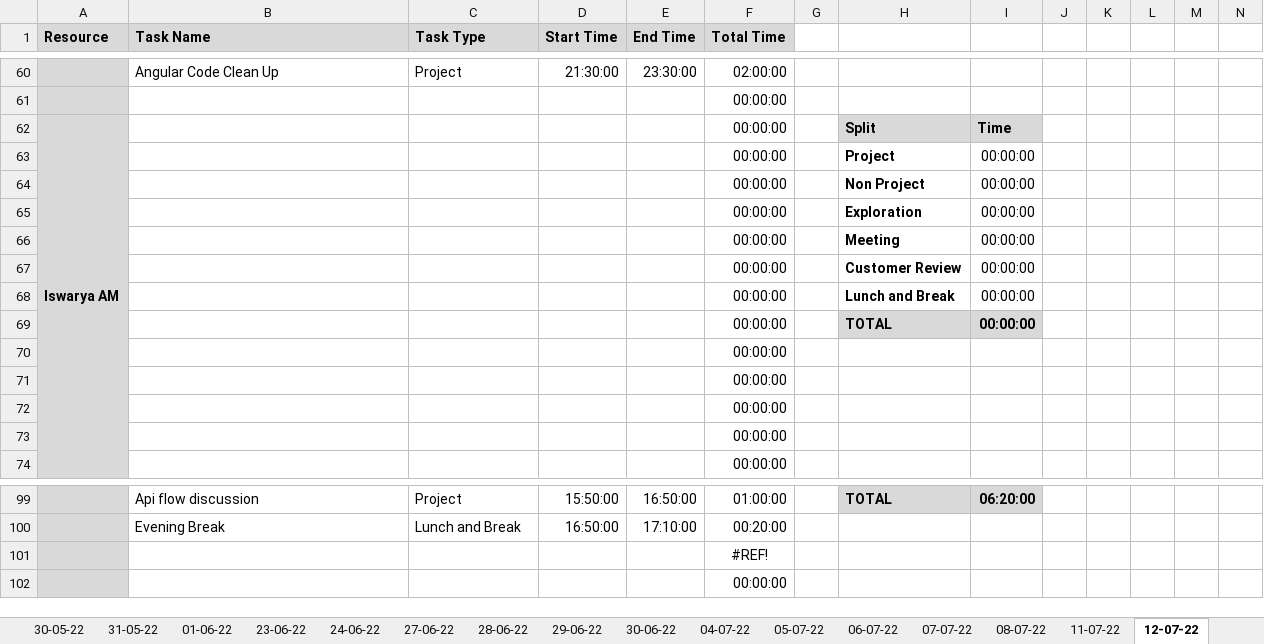
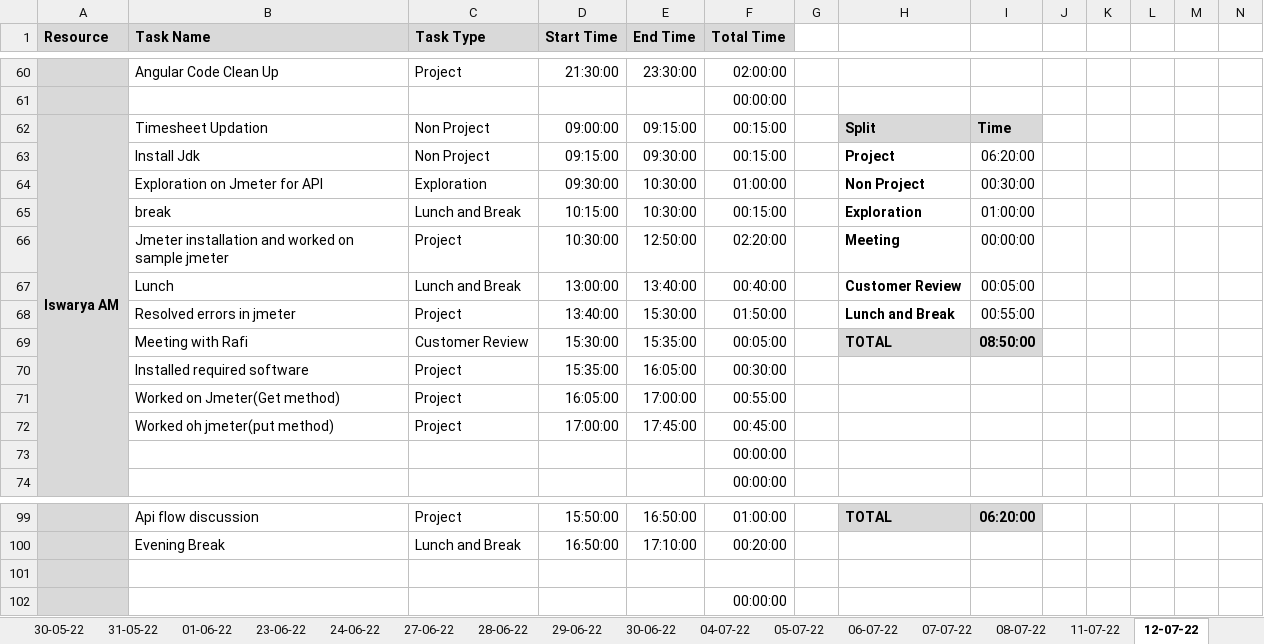
Before and after one commit to TEAM-EUPHORIA/TEAM-EUPHORIA-TMS, an Excel workbook: Process/Timesheet/PTW-Timesheet.xlsx, sheet 12-07-22, drawn as a sheet; only a part is shown, gaps mark what is left out; values as stored, in another font and other column widths than the file's, no borders; conditional formats not drawn; removed rows and columns are numbered as before the commit, all else as after; rows hold the shown columns only; the diff covers the shown part only; the diff names each change by its address in the sheet, - before the commit and + after, or states it on an @@ line.

Commit message:
Timesheet updated by Asuvath Jahith

```diff
--- a/Process/Timesheet/PTW-Timesheet.xlsx (sheet 12-07-22)
+++ b/Process/Timesheet/PTW-Timesheet.xlsx (sheet 12-07-22)
-B62 (Task Name): (empty)
+B62 (Task Name): Timesheet Updation
-C62 (Task Type): (empty)
+C62 (Task Type): Non Project
-D62 (Start Time): (empty)
+D62 (Start Time): 09:00:00
-E62 (End Time): (empty)
+E62 (End Time): 09:15:00
-F62 (Total Time): 00:00:00
+F62 (Total Time): 00:15:00
-row 63:  |  |  |  |  | 00:00:00 |  | Project | 00:00:00
-row 64:  |  |  |  |  | 00:00:00 |  | Non Project | 00:00:00
-row 65:  |  |  |  |  | 00:00:00 |  | Exploration | 00:00:00
-row 66:  |  |  |  |  | 00:00:00 |  | Meeting | 00:00:00
-row 67:  |  |  |  |  | 00:00:00 |  | Customer Review | 00:00:00
-row 68:  |  |  |  |  | 00:00:00 |  | Lunch and Break | 00:00:00
-row 69:  |  |  |  |  | 00:00:00 |  | TOTAL | 00:00:00
-row 70:  |  |  |  |  | 00:00:00
-row 71:  |  |  |  |  | 00:00:00
-row 72:  |  |  |  |  | 00:00:00
+row 63:  | Install Jdk | Non Project | 09:15:00 | 09:30:00 | 00:15:00 |  | Project | 06:20:00
+row 64:  | Exploration on Jmeter for API | Exploration | 09:30:00 | 10:30:00 | 01:00:00 |  | Non Project | 00:30:00
+row 65:  | break | Lunch and Break | 10:15:00 | 10:30:00 | 00:15:00 |  | Exploration | 01:00:00
+row 66:  | Jmeter installation and worked on sample jmeter | Project | 10:30:00 | 12:50:00 | 02:20:00 |  | Meeting | 00:00:00
+row 67:  | Lunch | Lunch and Break | 13:00:00 | 13:40:00 | 00:40:00 |  | Customer Review | 00:05:00
+row 68:  | Resolved errors in jmeter | Project | 13:40:00 | 15:30:00 | 01:50:00 |  | Lunch and Break | 00:55:00
+row 69:  | Meeting with Rafi | Customer Review | 15:30:00 | 15:35:00 | 00:05:00 |  | TOTAL | 08:50:00
+row 70:  | Installed required software | Project | 15:35:00 | 16:05:00 | 00:30:00
+row 71:  | Worked on Jmeter(Get method) | Project | 16:05:00 | 17:00:00 | 00:55:00
+row 72:  | Worked oh jmeter(put method) | Project | 17:00:00 | 17:45:00 | 00:45:00
-F101 (Total Time): #REF!
+F101 (Total Time): (empty)
```
Also changed, not shown: 26 added rows, 26 removed rows and 43 edited cells elsewhere in this sheet, sheet empty copy, other sheet tabs, formulas that keep their value.
